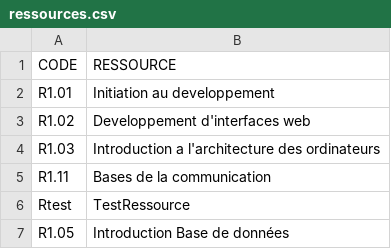
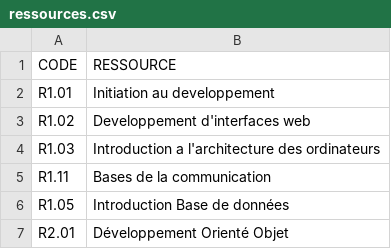
Before and after one commit to Spirotix/QCMBuilder, a CSV file: qcmBuilder/data/ressources.csv, drawn as a sheet.

```diff
--- a/qcmBuilder/data/ressources.csv
+++ b/qcmBuilder/data/ressources.csv
@@ -5,3 +5,3 @@ R1.03;Introduction a l'architecture des ordinateurs
 R1.11;Bases de la communication
-Rtest;TestRessource
 R1.05;Introduction Base de données
+R2.01;Développement Orienté Objet
```
Also changed, not shown: qcmBuilder/data/notions.csv, 57 other files.
